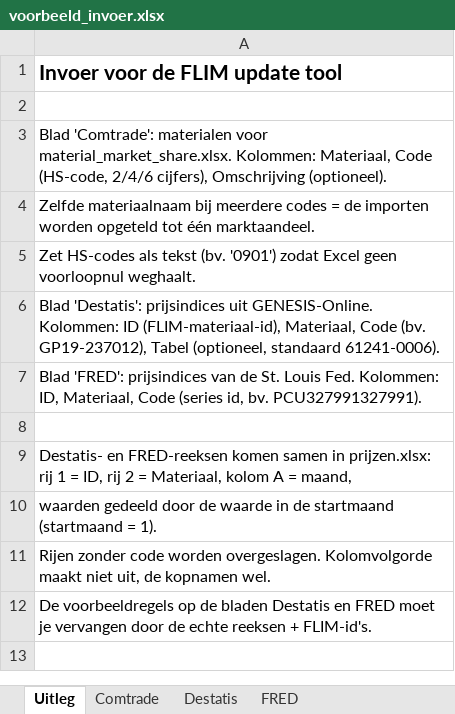
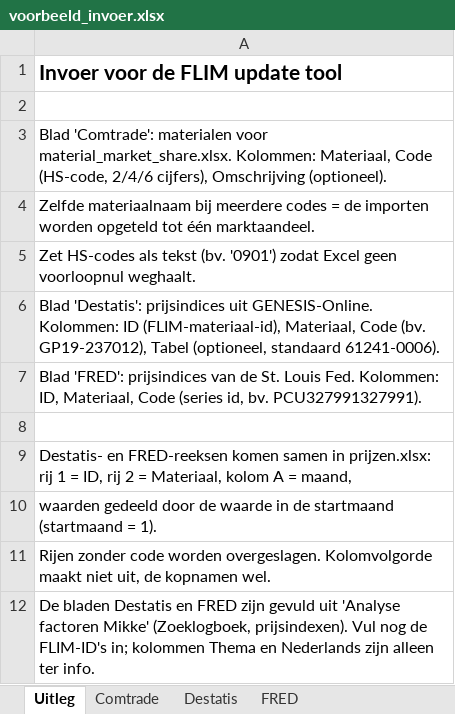
Before and after one commit to DatalabHvA/FLIM_update_tool, an Excel workbook: voorbeeld_invoer.xlsx, sheet Uitleg, drawn as a sheet; values as stored, in another font and other column widths than the file's, no borders; the diff names each change by its address in the sheet, - before the commit and + after, or states it on an @@ line.

```diff
--- a/voorbeeld_invoer.xlsx (sheet Uitleg)
+++ b/voorbeeld_invoer.xlsx (sheet Uitleg)
-A12: De voorbeeldregels op de bladen Destatis en FRED moet je vervangen door de echte reeksen + FLIM-id's.
+A12: De bladen Destatis en FRED zijn gevuld uit 'Analyse factoren Mikke' (Zoeklogboek, prijsindexen). Vul nog de FLIM-ID's in; kolommen Thema en Nederlands zijn alleen ter info.
```
Also changed, not shown: sheet Destatis, sheet FRED.
